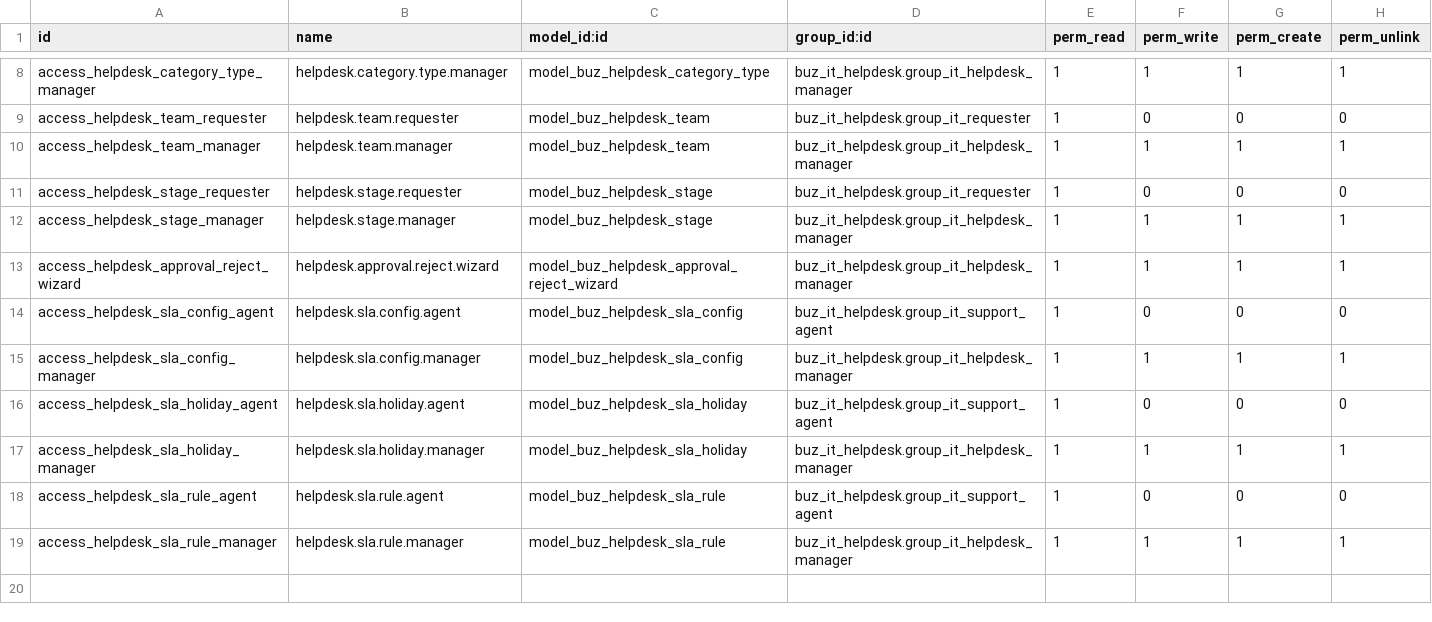
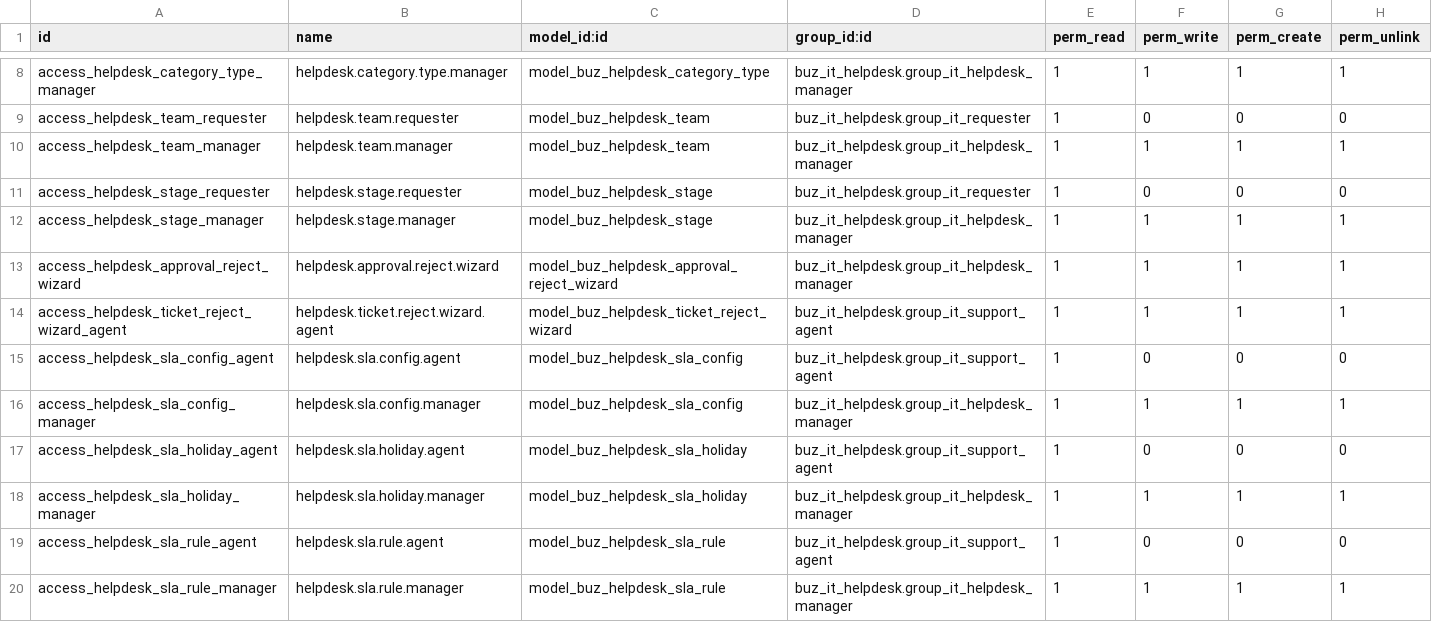
Before and after one commit to apcball/apcball, a CSV file: buz_it_helpdesk/security/ir.model.access.csv, drawn as a sheet; only a part is shown, gaps mark what is left out; the diff names each change by its address in the sheet, - before the commit and + after, or states it on an @@ line.

Commit message:
feat: implement ticket rejection workflow with associated views and logic

```diff
--- a/buz_it_helpdesk/security/ir.model.access.csv
+++ b/buz_it_helpdesk/security/ir.model.access.csv
+row 14: access_helpdesk_ticket_reject_wizard_agent | helpdesk.ticket.reject.wizard.agent | model_buz_helpdesk_ticket_reject_wizard | buz_it_helpdesk.group_it_support_agent | 1 | 1 | 1 | 1
```
Also changed, not shown: 11 other files.
